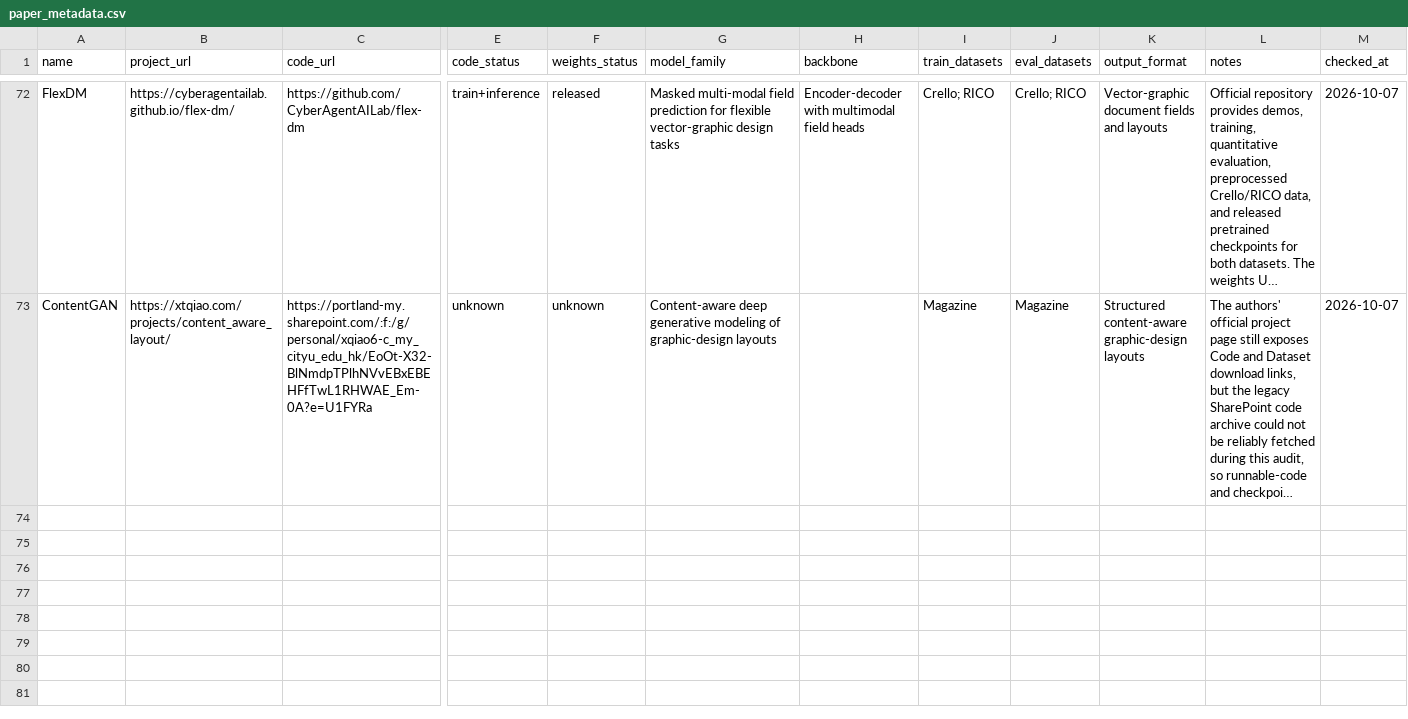
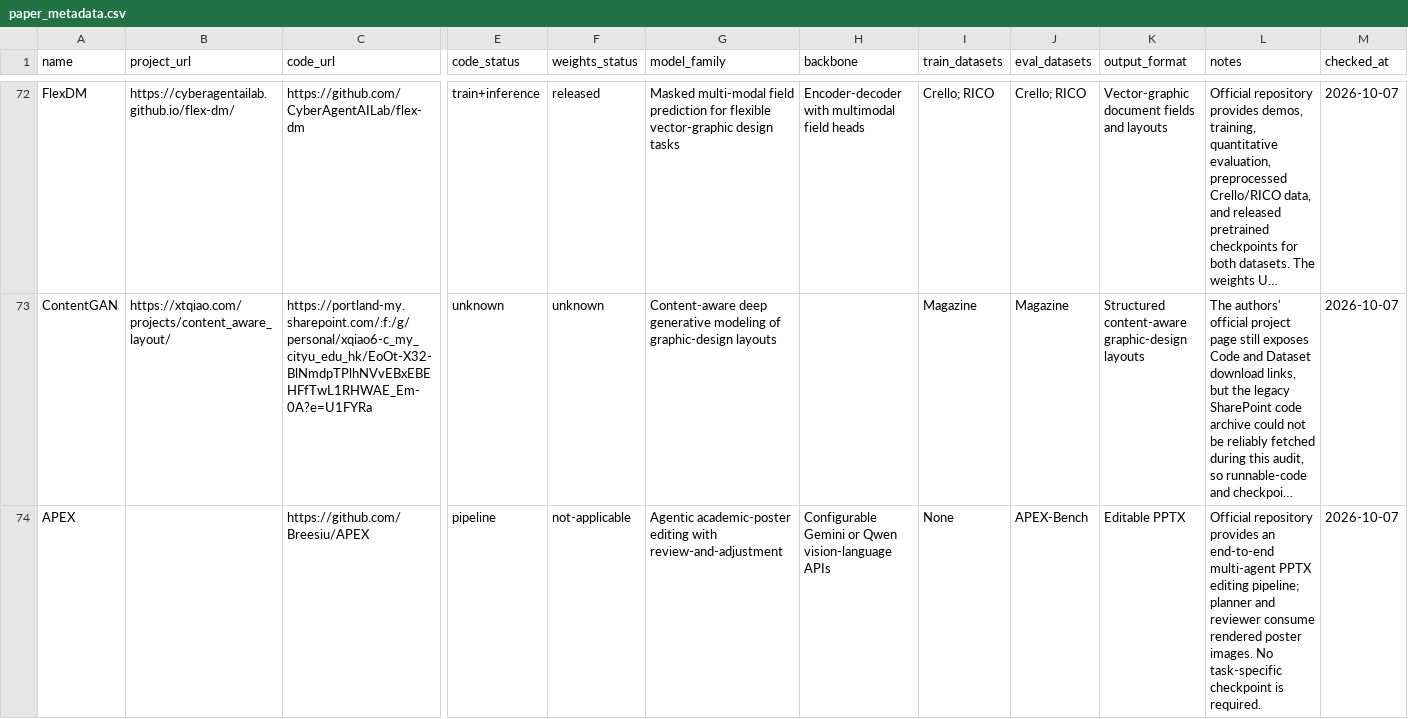
Before and after one commit to creative-graphic-design/awesome-creative-graphic-design-generation, a CSV file: data/paper_metadata.csv, drawn as a sheet; only a part is shown, gaps mark what is left out; long unchanged cells end in …; rows hold the shown columns only; the diff names each change by its address in the sheet, - before the commit and + after, or states it on an @@ line.

Commit message:
Add APEX academic poster editing (#91)
Adds APEX under Graphic Design Editing and Reconstruction with Agentic; VLM architecture labels, verified pipeline metadata, and regenerated README.

```diff
--- a/data/paper_metadata.csv
+++ b/data/paper_metadata.csv
+row 74: APEX |  | https://github.com/Breesiu/APEX | pipeline | not-applicable | Agentic academic-poster editing with review-and-adjustment | Configurable Gemini or Qwen vision-language APIs | None | APEX-Bench | Editable PPTX | Official repository provides an end-to-end multi-agent PPTX editing pipeline; planner and reviewer consume rendered poster images. No task-specific checkpoint is required. | 2026-10-07
```
Also changed, not shown: data/resources.csv, 1 other file.
